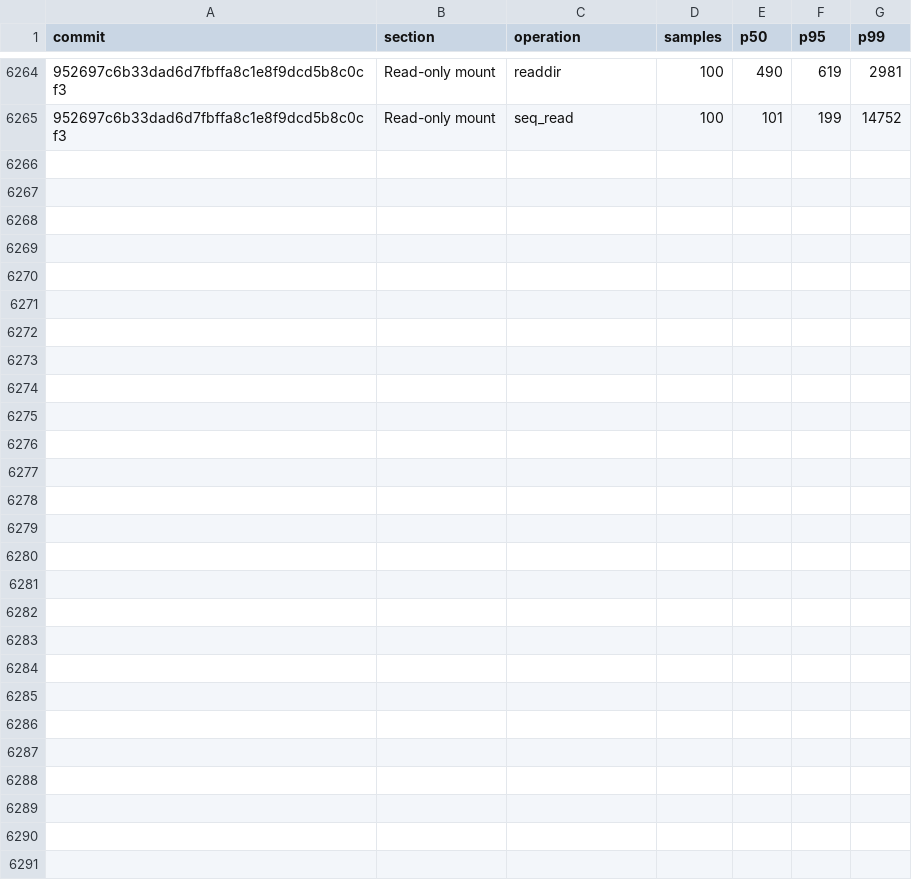
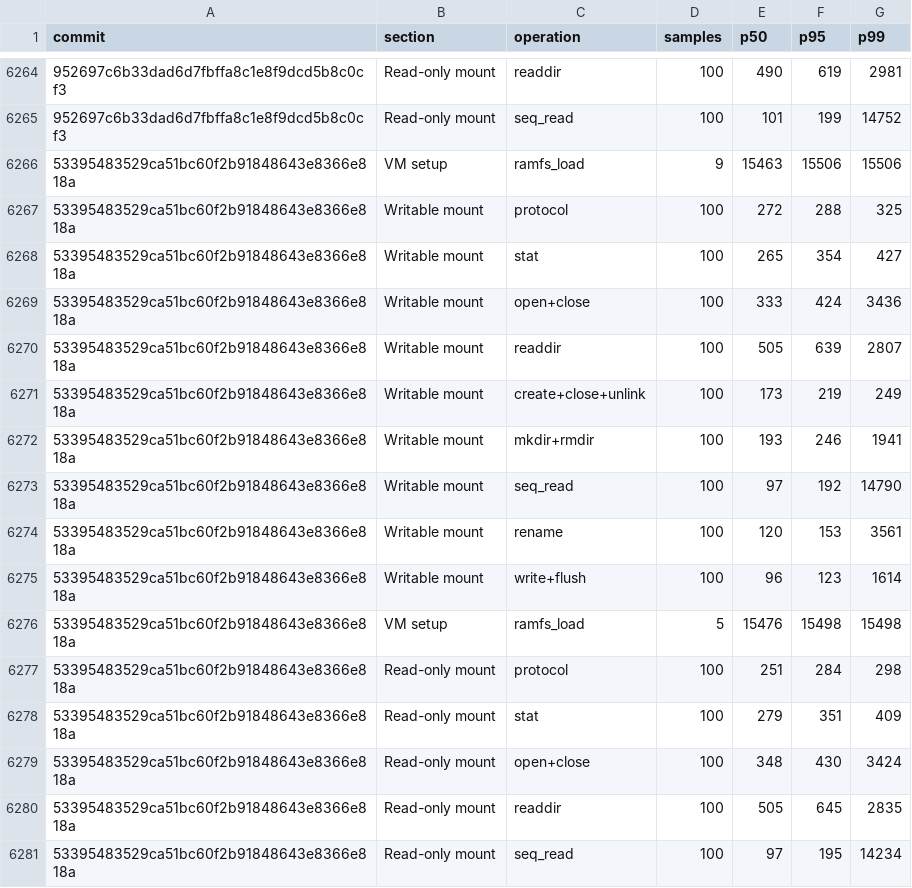
Before and after one commit to nanvix/nanvix, a CSV file: www/bench/data/windows-baremetal/nanvix_bench_vfs_bench_standalone_microvm_X64.csv, drawn as a sheet; only a part is shown, gaps mark what is left out; the diff names each change by its address in the sheet, - before the commit and + after, or states it on an @@ line.

```diff
--- a/www/bench/data/windows-baremetal/nanvix_bench_vfs_bench_standalone_microvm_X64.csv
+++ b/www/bench/data/windows-baremetal/nanvix_bench_vfs_bench_standalone_microvm_X64.csv
+row 6266: 53395483529ca51bc60f2b91848643e8366e818a | VM setup | ramfs_load | 9 | 15463 | 15506 | 15506
+row 6267: 53395483529ca51bc60f2b91848643e8366e818a | Writable mount | protocol | 100 | 272 | 288 | 325
+row 6268: 53395483529ca51bc60f2b91848643e8366e818a | Writable mount | stat | 100 | 265 | 354 | 427
+row 6269: 53395483529ca51bc60f2b91848643e8366e818a | Writable mount | open+close | 100 | 333 | 424 | 3436
+row 6270: 53395483529ca51bc60f2b91848643e8366e818a | Writable mount | readdir | 100 | 505 | 639 | 2807
+row 6271: 53395483529ca51bc60f2b91848643e8366e818a | Writable mount | create+close+unlink | 100 | 173 | 219 | 249
+row 6272: 53395483529ca51bc60f2b91848643e8366e818a | Writable mount | mkdir+rmdir | 100 | 193 | 246 | 1941
+row 6273: 53395483529ca51bc60f2b91848643e8366e818a | Writable mount | seq_read | 100 | 97 | 192 | 14790
+row 6274: 53395483529ca51bc60f2b91848643e8366e818a | Writable mount | rename | 100 | 120 | 153 | 3561
+row 6275: 53395483529ca51bc60f2b91848643e8366e818a | Writable mount | write+flush | 100 | 96 | 123 | 1614
+row 6276: 53395483529ca51bc60f2b91848643e8366e818a | VM setup | ramfs_load | 5 | 15476 | 15498 | 15498
+row 6277: 53395483529ca51bc60f2b91848643e8366e818a | Read-only mount | protocol | 100 | 251 | 284 | 298
+row 6278: 53395483529ca51bc60f2b91848643e8366e818a | Read-only mount | stat | 100 | 279 | 351 | 409
+row 6279: 53395483529ca51bc60f2b91848643e8366e818a | Read-only mount | open+close | 100 | 348 | 430 | 3424
+row 6280: 53395483529ca51bc60f2b91848643e8366e818a | Read-only mount | readdir | 100 | 505 | 645 | 2835
+row 6281: 53395483529ca51bc60f2b91848643e8366e818a | Read-only mount | seq_read | 100 | 97 | 195 | 14234
```
Also changed, not shown: www/bench/data/windows-baremetal/nanvix_bench_snapshot_restore_standalone_microvm_X64.csv, www/bench/data/windows-baremetal/nanvix_bench_syscall_bench_standalone_microvm_X64.csv, 6 other files.
